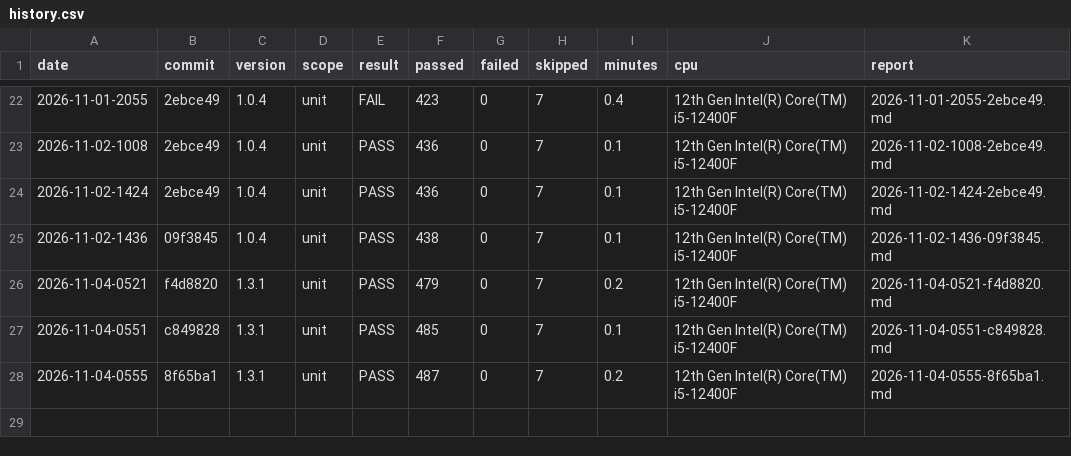
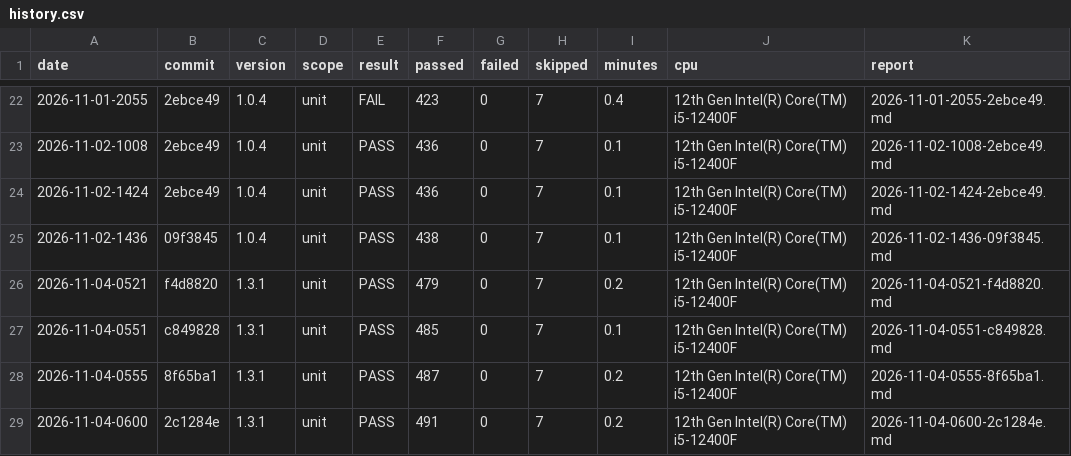
Before and after one commit to DASaBeR/Linkast, a CSV file: docs/reports/test-runs/history.csv, drawn as a sheet; only a part is shown, gaps mark what is left out; the diff names each change by its address in the sheet, - before the commit and + after, or states it on an @@ line.

```diff
--- a/docs/reports/test-runs/history.csv
+++ b/docs/reports/test-runs/history.csv
+row 29: 2026-11-04-0600 | 2c1284e | 1.3.1 | unit | PASS | 491 | 0 | 7 | 0.2 | 12th Gen Intel(R) Core(TM) i5-12400F | 2026-11-04-0600-2c1284e.md
```
Also changed, not shown: 6 other files.
